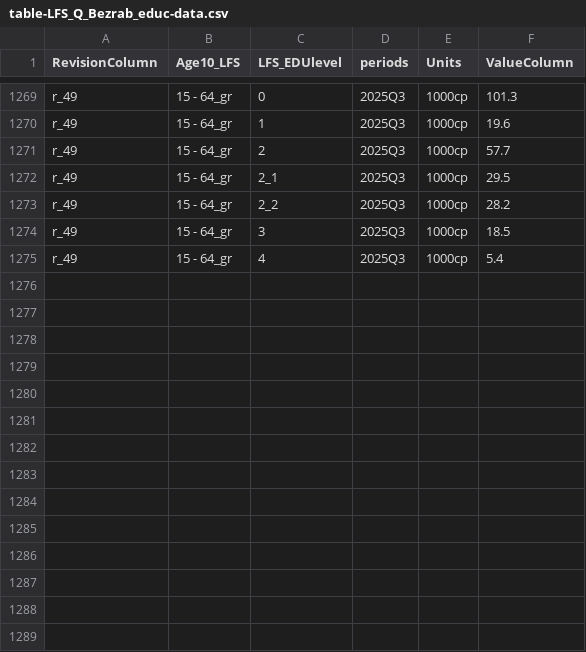
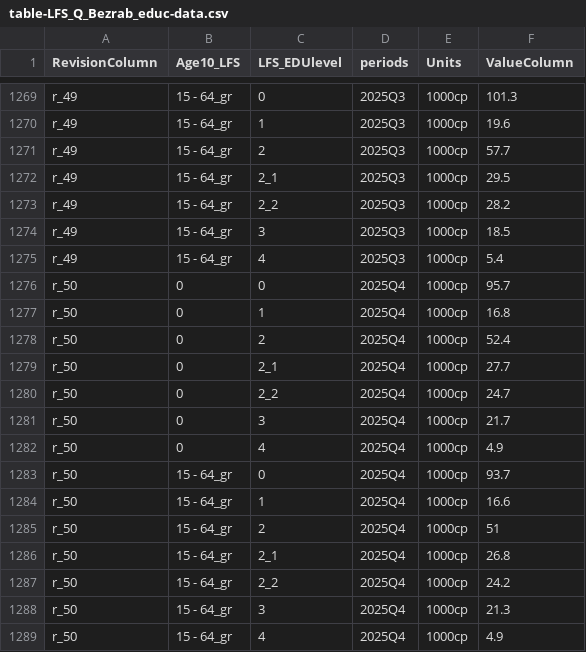
Before and after one commit to viktorevgeniev/chislopis, a CSV file: source_data/nsi/1150/table-LFS_Q_Bezrab_educ-data.csv, drawn as a sheet; only a part is shown, gaps mark what is left out; the diff names each change by its address in the sheet, - before the commit and + after, or states it on an @@ line.

```diff
--- a/source_data/nsi/1150/table-LFS_Q_Bezrab_educ-data.csv
+++ b/source_data/nsi/1150/table-LFS_Q_Bezrab_educ-data.csv
+row 1276: r_50 | 0 | 0 | 2025Q4 | 1000cp | 95.7
+row 1277: r_50 | 0 | 1 | 2025Q4 | 1000cp | 16.8
+row 1278: r_50 | 0 | 2 | 2025Q4 | 1000cp | 52.4
+row 1279: r_50 | 0 | 2_1 | 2025Q4 | 1000cp | 27.7
+row 1280: r_50 | 0 | 2_2 | 2025Q4 | 1000cp | 24.7
+row 1281: r_50 | 0 | 3 | 2025Q4 | 1000cp | 21.7
+row 1282: r_50 | 0 | 4 | 2025Q4 | 1000cp | 4.9
+row 1283: r_50 | 15 - 64_gr | 0 | 2025Q4 | 1000cp | 93.7
+row 1284: r_50 | 15 - 64_gr | 1 | 2025Q4 | 1000cp | 16.6
+row 1285: r_50 | 15 - 64_gr | 2 | 2025Q4 | 1000cp | 51
+row 1286: r_50 | 15 - 64_gr | 2_1 | 2025Q4 | 1000cp | 26.8
+row 1287: r_50 | 15 - 64_gr | 2_2 | 2025Q4 | 1000cp | 24.2
+row 1288: r_50 | 15 - 64_gr | 3 | 2025Q4 | 1000cp | 21.3
+row 1289: r_50 | 15 - 64_gr | 4 | 2025Q4 | 1000cp | 4.9
```
Also changed, not shown: source_data/nsi/1130/table-Birth_1_2_1-codelists.csv, source_data/nsi/1169/table-Pop_7_2-codelists.csv, 4 other files.
